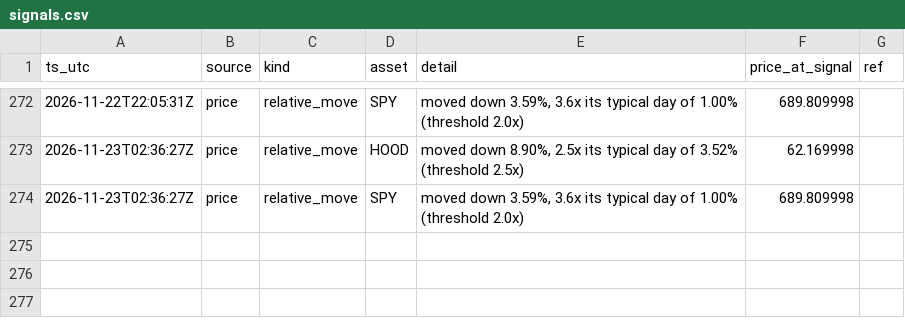
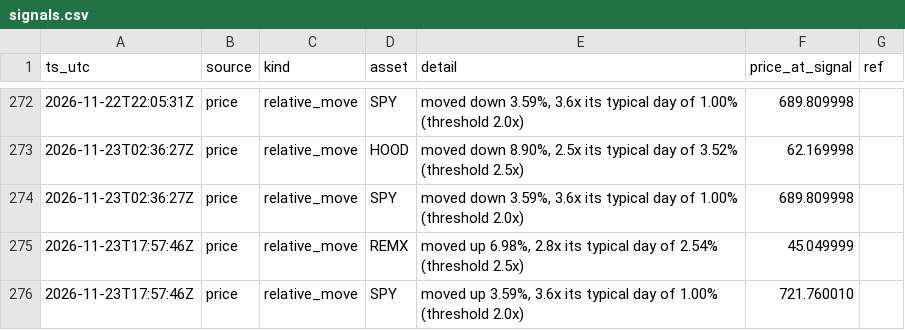
Before and after one commit to romegalv/market-watcher, a CSV file: signals.csv, drawn as a sheet; only a part is shown, gaps mark what is left out.

Commit message:
signals: 2026-11-23T17:57Z

```diff
--- a/signals.csv
+++ b/signals.csv
@@ -274 +274,3 @@ ts_utc,source,kind,asset,detail,price_at_signal,ref
 2026-11-23T02:36:27Z,price,relative_move,SPY,"moved down 3.59%, 3.6x its typical day of 1.00% (threshold 2.0x)",689.809998,
+2026-11-23T17:57:46Z,price,relative_move,REMX,"moved up 6.98%, 2.8x its typical day of 2.54% (threshold 2.5x)",45.049999,
+2026-11-23T17:57:46Z,price,relative_move,SPY,"moved up 3.59%, 3.6x its typical day of 1.00% (threshold 2.0x)",721.760010,
```
Also changed, not shown: 1 other file.
